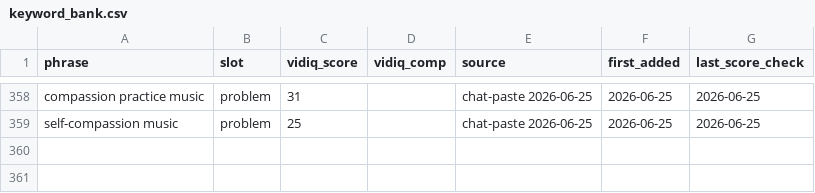
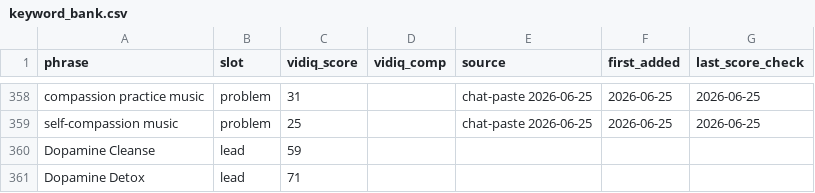
Before and after one commit to vini0894/raga-focus-dashboard, a CSV file: data/keyword_bank.csv, drawn as a sheet; only a part is shown, gaps mark what is left out.

```diff
--- a/data/keyword_bank.csv
+++ b/data/keyword_bank.csv
@@ -359 +359,3 @@ compassion practice music,problem,31,,chat-paste 2026-06-25,2026-06-25,2026-06-2
 self-compassion music,problem,25,,chat-paste 2026-06-25,2026-06-25,2026-06-25
+Dopamine Cleanse,lead,59,,,,
+Dopamine Detox,lead,71,,,,
```
Also changed, not shown: 3 other files.
